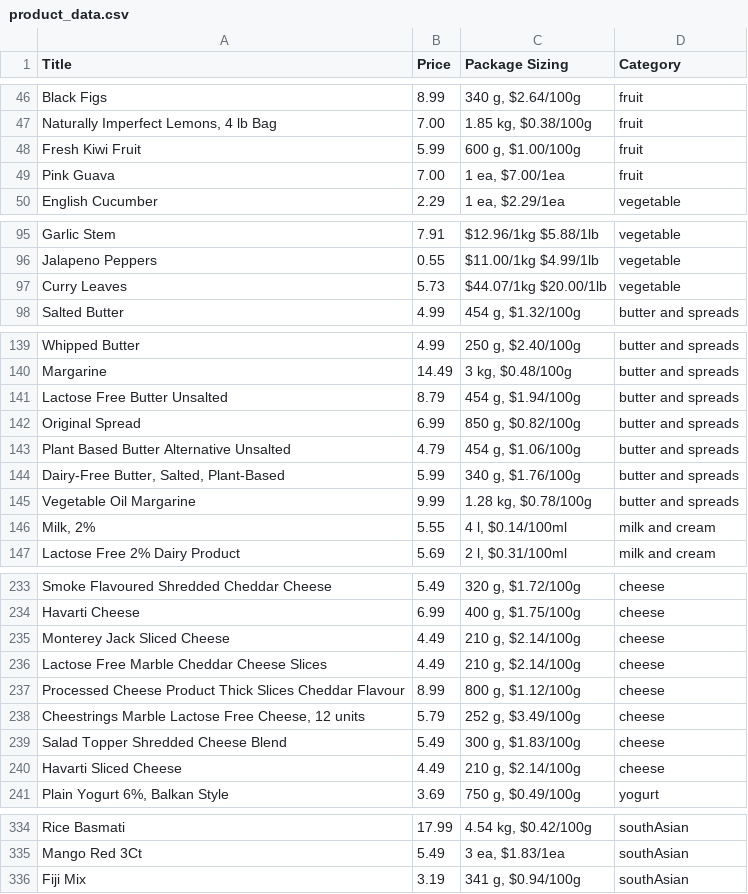
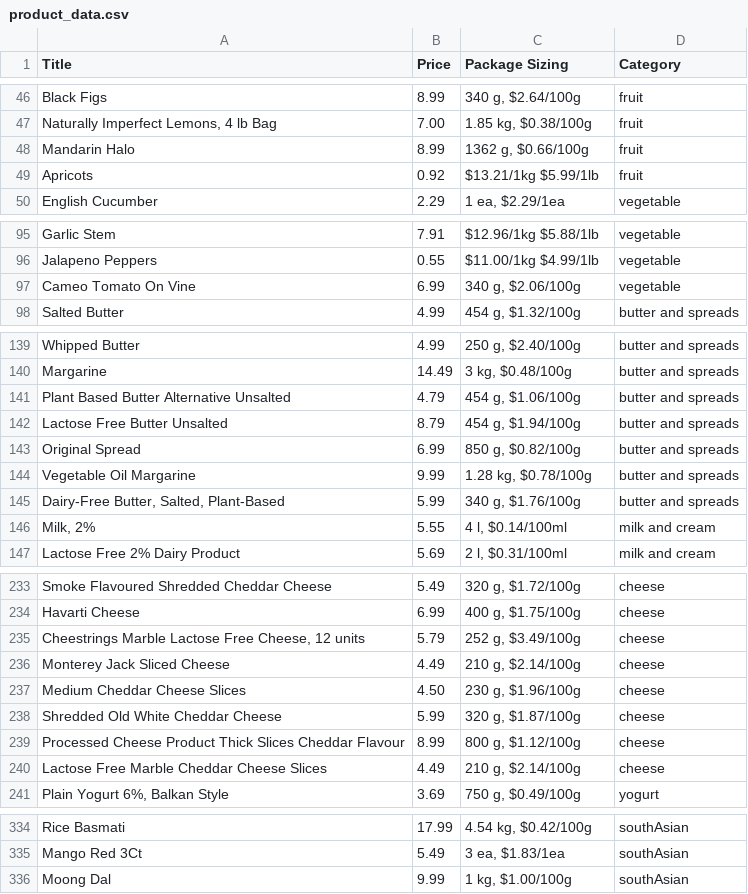
Before and after one commit to ChenyiAXu/FinalProjectAI4Good, a CSV file: product_data.csv, drawn as a sheet; only a part is shown, gaps mark what is left out; the diff covers the shown part only.

```diff
--- a/product_data.csv
+++ b/product_data.csv
@@ -47,4 +47,4 @@ Black Figs,8.99,"340 g, $2.64/100g",fruit
 "Naturally Imperfect Lemons, 4 lb Bag",7.00,"1.85 kg, $0.38/100g",fruit
-Fresh Kiwi Fruit,5.99,"600 g, $1.00/100g",fruit
-Pink Guava,7.00,"1 ea, $7.00/1ea",fruit
+Mandarin Halo,8.99,"1362 g, $0.66/100g",fruit
+Apricots,0.92,$13.21/1kg $5.99/1lb,fruit
 English Cucumber,2.29,"1 ea, $2.29/1ea",vegetable
@@ -96,3 +96,3 @@ Garlic Stem,7.91,$12.96/1kg $5.88/1lb,vegetable
 Jalapeno Peppers,0.55,$11.00/1kg $4.99/1lb,vegetable
-Curry Leaves,5.73,$44.07/1kg $20.00/1lb,vegetable
+Cameo Tomato On Vine,6.99,"340 g, $2.06/100g",vegetable
 Salted Butter,4.99,"454 g, $1.32/100g",butter and spreads
@@ -140,7 +140,7 @@ Whipped Butter,4.99,"250 g, $2.40/100g",butter and spreads
 Margarine,14.49,"3 kg, $0.48/100g",butter and spreads
+Plant Based Butter Alternative Unsalted,4.79,"454 g, $1.06/100g",butter and spreads
 Lactose Free Butter Unsalted,8.79,"454 g, $1.94/100g",butter and spreads
 Original Spread,6.99,"850 g, $0.82/100g",butter and spreads
-Plant Based Butter Alternative Unsalted,4.79,"454 g, $1.06/100g",butter and spreads
+Vegetable Oil Margarine,9.99,"1.28 kg, $0.78/100g",butter and spreads
 "Dairy-Free Butter, Salted, Plant-Based ",5.99,"340 g, $1.76/100g",butter and spreads
-Vegetable Oil Margarine,9.99,"1.28 kg, $0.78/100g",butter and spreads
 "Milk, 2%",5.55,"4 l, $0.14/100ml",milk and cream
@@ -234,8 +234,8 @@ Smoke Flavoured Shredded Cheddar Cheese ,5.49,"320 g, $1.72/100g",cheese
 Havarti Cheese,6.99,"400 g, $1.75/100g",cheese
+"Cheestrings Marble Lactose Free Cheese, 12 units",5.79,"252 g, $3.49/100g",cheese
 Monterey Jack Sliced Cheese,4.49,"210 g, $2.14/100g",cheese
+Medium Cheddar Cheese Slices,4.50,"230 g, $1.96/100g",cheese
+Shredded Old White Cheddar Cheese,5.99,"320 g, $1.87/100g",cheese
+Processed Cheese Product Thick Slices Cheddar Flavour,8.99,"800 g, $1.12/100g",cheese
 Lactose Free Marble Cheddar Cheese Slices,4.49,"210 g, $2.14/100g",cheese
-Processed Cheese Product Thick Slices Cheddar Flavour,8.99,"800 g, $1.12/100g",cheese
-"Cheestrings Marble Lactose Free Cheese, 12 units",5.79,"252 g, $3.49/100g",cheese
-Salad Topper Shredded Cheese Blend,5.49,"300 g, $1.83/100g",cheese
-Havarti Sliced Cheese,4.49,"210 g, $2.14/100g",cheese
 "Plain Yogurt 6%, Balkan Style",3.69,"750 g, $0.49/100g",yogurt
@@ -335,2 +335,2 @@ Rice Basmati,17.99,"4.54 kg, $0.42/100g",southAsian
 Mango Red 3Ct,5.49,"3 ea, $1.83/1ea",southAsian
-Fiji Mix,3.19,"341 g, $0.94/100g",southAsian
+Moong Dal,9.99,"1 kg, $1.00/100g",southAsian
```
Also changed, not shown: 2 added rows, 2 removed rows and 11 moved rows elsewhere in this file, 4 other files.
